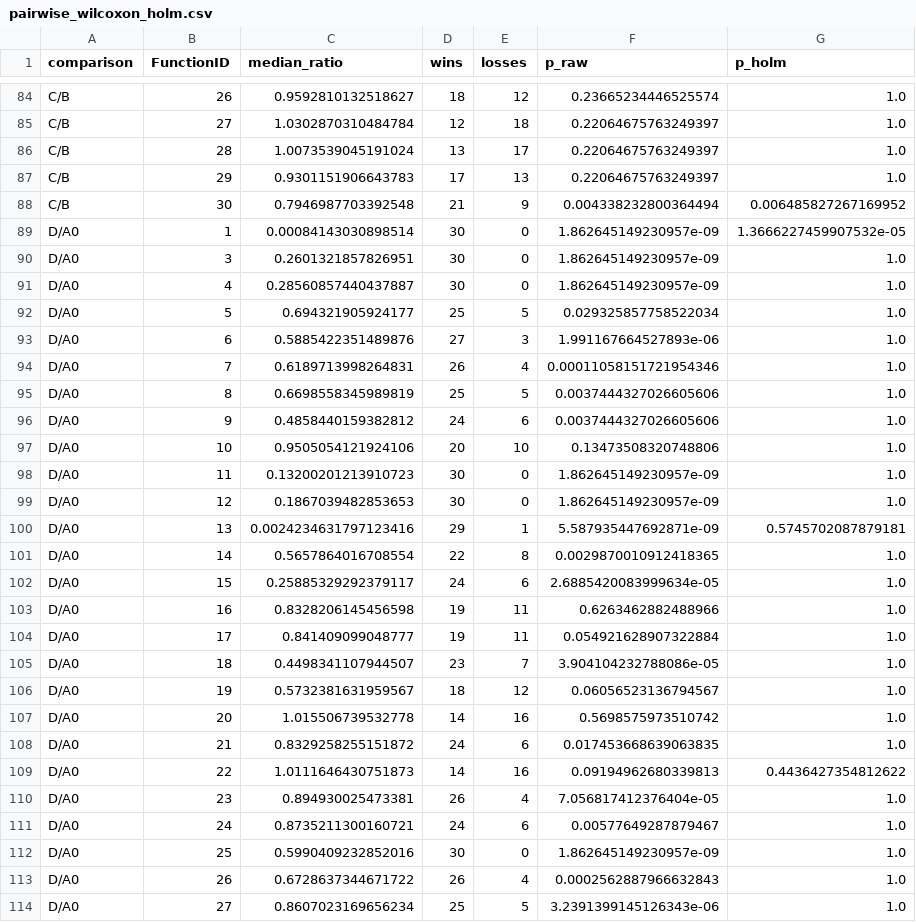
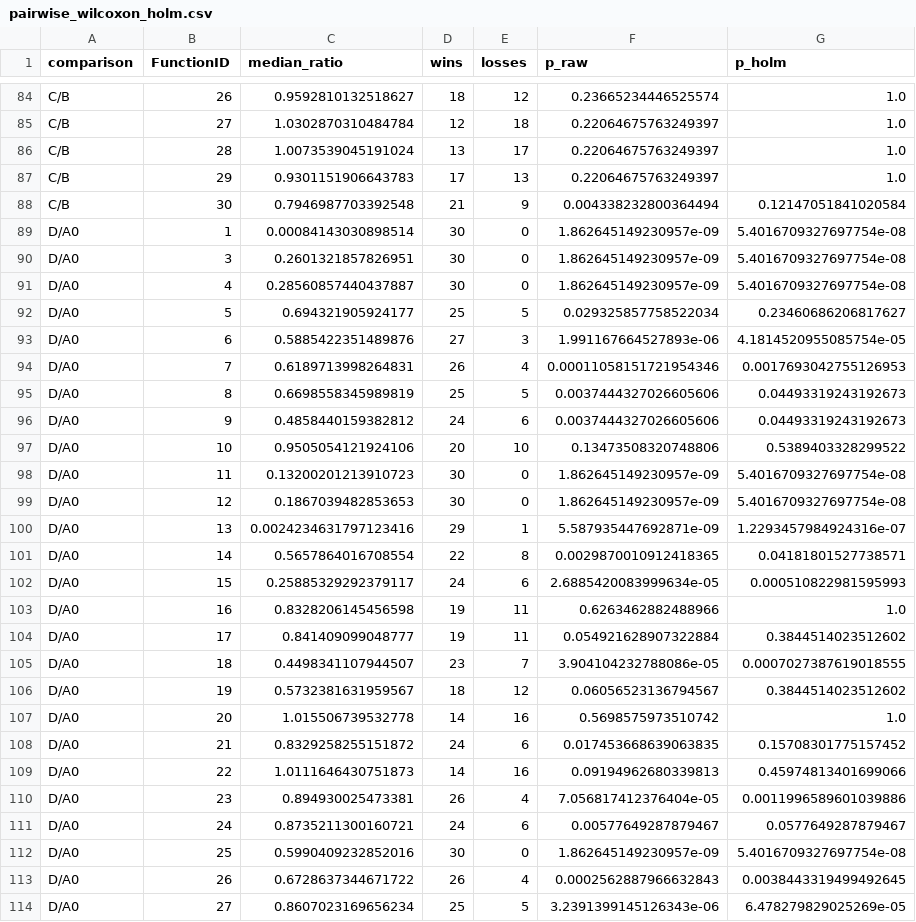
Before and after one commit to Xiaoqin-pro/new-gwo, a CSV file: reports/steer_confirm2_analysis/pairwise_wilcoxon_holm.csv, drawn as a sheet; only a part is shown, gaps mark what is left out; the diff covers the shown part only.

Commit message:
STEER confirmation: fix Holm row alignment (3 significant improvements on B/A2) and extend the analysis report

```diff
--- a/reports/steer_confirm2_analysis/pairwise_wilcoxon_holm.csv
+++ b/reports/steer_confirm2_analysis/pairwise_wilcoxon_holm.csv
@@ -87,28 +87,28 @@ C/B,28,1.0073539045191024,13,17,0.22064675763249397,1.0
 C/B,29,0.9301151906643783,17,13,0.22064675763249397,1.0
-C/B,30,0.7946987703392548,21,9,0.004338232800364494,0.006485827267169952
-D/A0,1,0.00084143030898514,30,0,1.862645149230957e-09,1.3666227459907532e-05
-D/A0,3,0.2601321857826951,30,0,1.862645149230957e-09,1.0
-D/A0,4,0.28560857440437887,30,0,1.862645149230957e-09,1.0
-D/A0,5,0.694321905924177,25,5,0.029325857758522034,1.0
-D/A0,6,0.5885422351489876,27,3,1.991167664527893e-06,1.0
-D/A0,7,0.6189713998264831,26,4,0.00011058151721954346,1.0
-D/A0,8,0.6698558345989819,25,5,0.0037444327026605606,1.0
-D/A0,9,0.4858440159382812,24,6,0.0037444327026605606,1.0
-D/A0,10,0.9505054121924106,20,10,0.13473508320748806,1.0
-D/A0,11,0.13200201213910723,30,0,1.862645149230957e-09,1.0
-D/A0,12,0.1867039482853653,30,0,1.862645149230957e-09,1.0
-D/A0,13,0.0024234631797123416,29,1,5.587935447692871e-09,0.5745702087879181
-D/A0,14,0.5657864016708554,22,8,0.0029870010912418365,1.0
-D/A0,15,0.25885329292379117,24,6,2.6885420083999634e-05,1.0
+C/B,30,0.7946987703392548,21,9,0.004338232800364494,0.12147051841020584
+D/A0,1,0.00084143030898514,30,0,1.862645149230957e-09,5.4016709327697754e-08
+D/A0,3,0.2601321857826951,30,0,1.862645149230957e-09,5.4016709327697754e-08
+D/A0,4,0.28560857440437887,30,0,1.862645149230957e-09,5.4016709327697754e-08
+D/A0,5,0.694321905924177,25,5,0.029325857758522034,0.23460686206817627
+D/A0,6,0.5885422351489876,27,3,1.991167664527893e-06,4.1814520955085754e-05
+D/A0,7,0.6189713998264831,26,4,0.00011058151721954346,0.0017693042755126953
+D/A0,8,0.6698558345989819,25,5,0.0037444327026605606,0.04493319243192673
+D/A0,9,0.4858440159382812,24,6,0.0037444327026605606,0.04493319243192673
+D/A0,10,0.9505054121924106,20,10,0.13473508320748806,0.5389403328299522
+D/A0,11,0.13200201213910723,30,0,1.862645149230957e-09,5.4016709327697754e-08
+D/A0,12,0.1867039482853653,30,0,1.862645149230957e-09,5.4016709327697754e-08
+D/A0,13,0.0024234631797123416,29,1,5.587935447692871e-09,1.2293457984924316e-07
+D/A0,14,0.5657864016708554,22,8,0.0029870010912418365,0.04181801527738571
+D/A0,15,0.25885329292379117,24,6,2.6885420083999634e-05,0.000510822981595993
 D/A0,16,0.8328206145456598,19,11,0.6263462882488966,1.0
-D/A0,17,0.841409099048777,19,11,0.054921628907322884,1.0
-D/A0,18,0.4498341107944507,23,7,3.904104232788086e-05,1.0
-D/A0,19,0.5732381631959567,18,12,0.06056523136794567,1.0
+D/A0,17,0.841409099048777,19,11,0.054921628907322884,0.3844514023512602
+D/A0,18,0.4498341107944507,23,7,3.904104232788086e-05,0.0007027387619018555
+D/A0,19,0.5732381631959567,18,12,0.06056523136794567,0.3844514023512602
 D/A0,20,1.015506739532778,14,16,0.5698575973510742,1.0
-D/A0,21,0.8329258255151872,24,6,0.017453668639063835,1.0
-D/A0,22,1.0111646430751873,14,16,0.09194962680339813,0.4436427354812622
-D/A0,23,0.894930025473381,26,4,7.056817412376404e-05,1.0
-D/A0,24,0.8735211300160721,24,6,0.00577649287879467,1.0
-D/A0,25,0.5990409232852016,30,0,1.862645149230957e-09,1.0
-D/A0,26,0.6728637344671722,26,4,0.0002562887966632843,1.0
-D/A0,27,0.8607023169656234,25,5,3.2391399145126343e-06,1.0
+D/A0,21,0.8329258255151872,24,6,0.017453668639063835,0.15708301775157452
+D/A0,22,1.0111646430751873,14,16,0.09194962680339813,0.45974813401699066
+D/A0,23,0.894930025473381,26,4,7.056817412376404e-05,0.0011996589601039886
+D/A0,24,0.8735211300160721,24,6,0.00577649287879467,0.0577649287879467
+D/A0,25,0.5990409232852016,30,0,1.862645149230957e-09,5.4016709327697754e-08
+D/A0,26,0.6728637344671722,26,4,0.0002562887966632843,0.0038443319499492645
+D/A0,27,0.8607023169656234,25,5,3.2391399145126343e-06,6.478279829025269e-05
```
Also changed, not shown: 61 edited cells elsewhere in this file, 2 other files.
